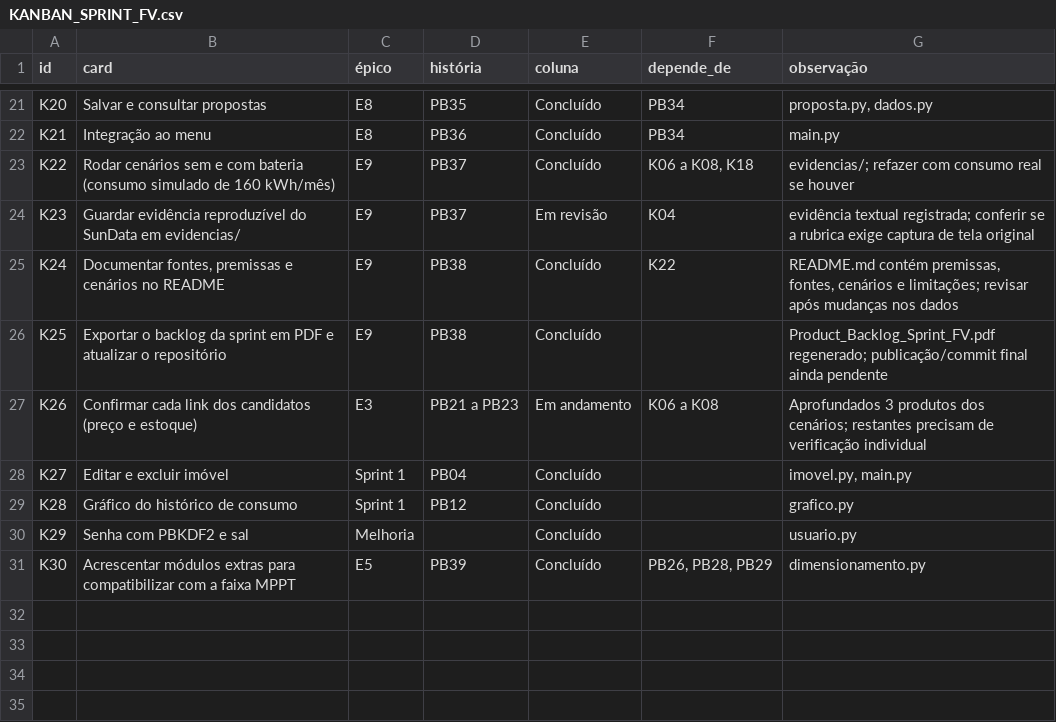
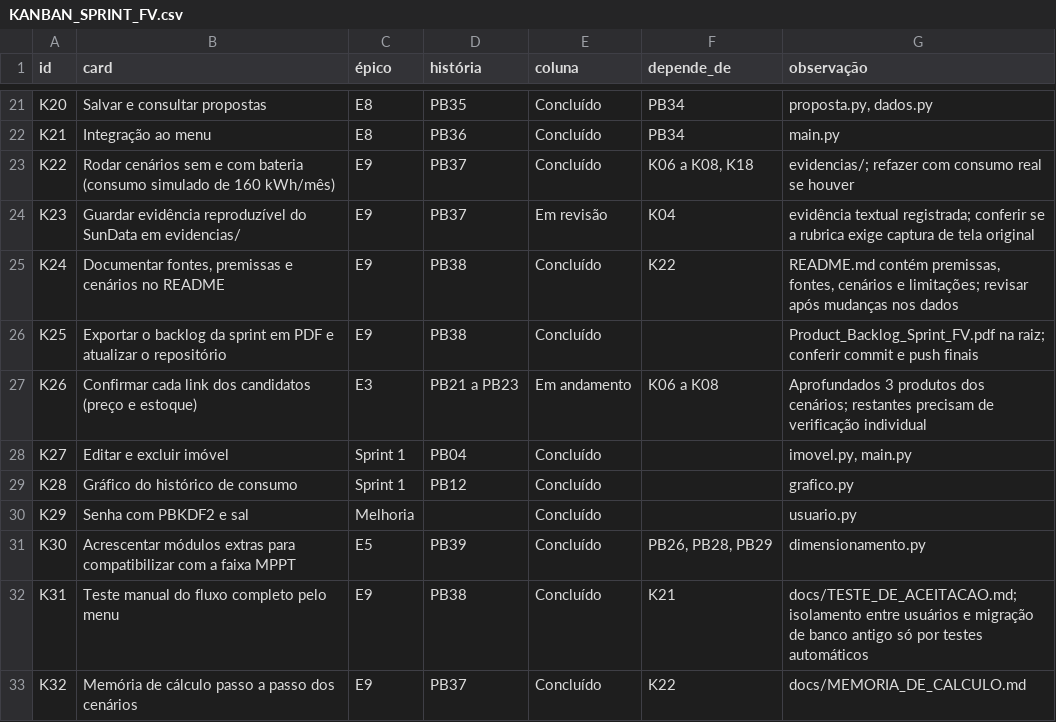
Before and after one commit to Brunoo7/dimensionamento_energetico, a CSV file: docs/KANBAN_SPRINT_FV.csv, drawn as a sheet; only a part is shown, gaps mark what is left out.

```diff
--- a/docs/KANBAN_SPRINT_FV.csv
+++ b/docs/KANBAN_SPRINT_FV.csv
@@ -25,3 +25,3 @@ K23,Guardar evidência reproduzível do SunData em evidencias/,E9,PB37,Em revis
 K24,"Documentar fontes, premissas e cenários no README",E9,PB38,Concluído,K22,"README.md contém premissas, fontes, cenários e limitações; revisar após mudanças nos dados"
-K25,Exportar o backlog da sprint em PDF e atualizar o repositório,E9,PB38,Concluído,,Product_Backlog_Sprint_FV.pdf regenerado; publicação/commit final ainda pendente
+K25,Exportar o backlog da sprint em PDF e atualizar o repositório,E9,PB38,Concluído,,Product_Backlog_Sprint_FV.pdf na raiz; conferir commit e push finais
 K26,Confirmar cada link dos candidatos (preço e estoque),E3,PB21 a PB23,Em andamento,K06 a K08,Aprofundados 3 produtos dos cenários; restantes precisam de verificação individual
@@ -31 +31,3 @@ K29,Senha com PBKDF2 e sal,Melhoria,,Concluído,,usuario.py
 K30,Acrescentar módulos extras para compatibilizar com a faixa MPPT,E5,PB39,Concluído,"PB26, PB28, PB29",dimensionamento.py
+K31,Teste manual do fluxo completo pelo menu,E9,PB38,Concluído,K21,docs/TESTE_DE_ACEITACAO.md; isolamento entre usuários e migração de banco antigo só por testes automáticos
+K32,Memória de cálculo passo a passo dos cenários,E9,PB37,Concluído,K22,docs/MEMORIA_DE_CALCULO.md
```
Also changed, not shown: data/modulos.csv, 6 other files.
